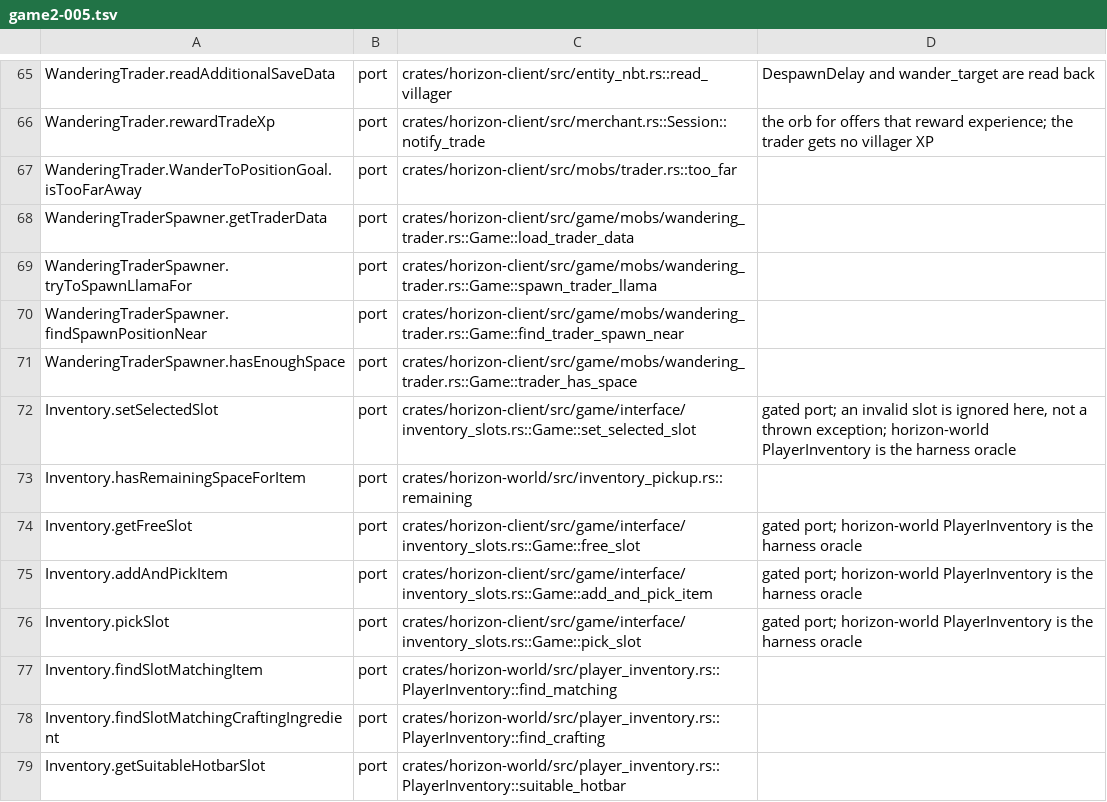
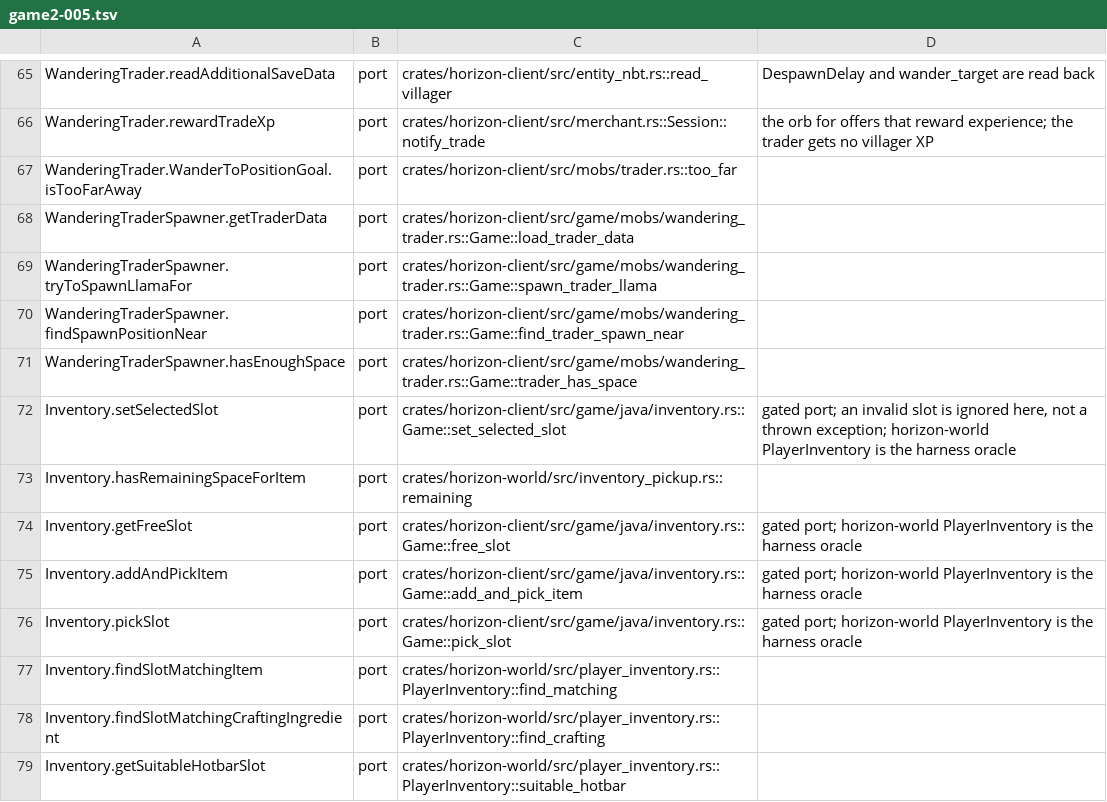
Before and after one commit to UMCEKO/horizon, a TSV file: tools/port_map/game2-005.tsv, drawn as a sheet; only a part is shown, gaps mark what is left out.

```diff
--- a/tools/port_map/game2-005.tsv
+++ b/tools/port_map/game2-005.tsv
@@ -71,7 +71,7 @@ WanderingTraderSpawner.findSpawnPositionNear	port	crates/horizon-client/src/game
 WanderingTraderSpawner.hasEnoughSpace	port	crates/horizon-client/src/game/mobs/wandering_trader.rs::Game::trader_has_space	
-Inventory.setSelectedSlot	port	crates/horizon-client/src/game/interface/inventory_slots.rs::Game::set_selected_slot	gated port; an invalid slot is ignored here, not a thrown exception; horizon-world PlayerInventory is the harness oracle
+Inventory.setSelectedSlot	port	crates/horizon-client/src/game/java/inventory.rs::Game::set_selected_slot	gated port; an invalid slot is ignored here, not a thrown exception; horizon-world PlayerInventory is the harness oracle
 Inventory.hasRemainingSpaceForItem	port	crates/horizon-world/src/inventory_pickup.rs::remaining	
-Inventory.getFreeSlot	port	crates/horizon-client/src/game/interface/inventory_slots.rs::Game::free_slot	gated port; horizon-world PlayerInventory is the harness oracle
-Inventory.addAndPickItem	port	crates/horizon-client/src/game/interface/inventory_slots.rs::Game::add_and_pick_item	gated port; horizon-world PlayerInventory is the harness oracle
-Inventory.pickSlot	port	crates/horizon-client/src/game/interface/inventory_slots.rs::Game::pick_slot	gated port; horizon-world PlayerInventory is the harness oracle
+Inventory.getFreeSlot	port	crates/horizon-client/src/game/java/inventory.rs::Game::free_slot	gated port; horizon-world PlayerInventory is the harness oracle
+Inventory.addAndPickItem	port	crates/horizon-client/src/game/java/inventory.rs::Game::add_and_pick_item	gated port; horizon-world PlayerInventory is the harness oracle
+Inventory.pickSlot	port	crates/horizon-client/src/game/java/inventory.rs::Game::pick_slot	gated port; horizon-world PlayerInventory is the harness oracle
 Inventory.findSlotMatchingItem	port	crates/horizon-world/src/player_inventory.rs::PlayerInventory::find_matching	
```
Also changed, not shown: mods/horizon/src/java-mods-host/boot/res/route_gates.tsv, tools/java_routing/deferred.tsv, 8 other files.
